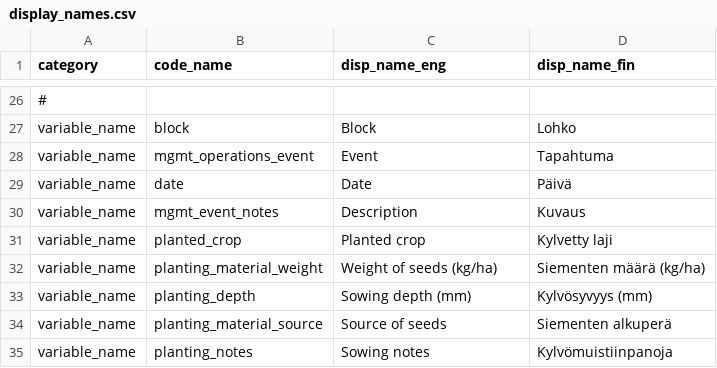
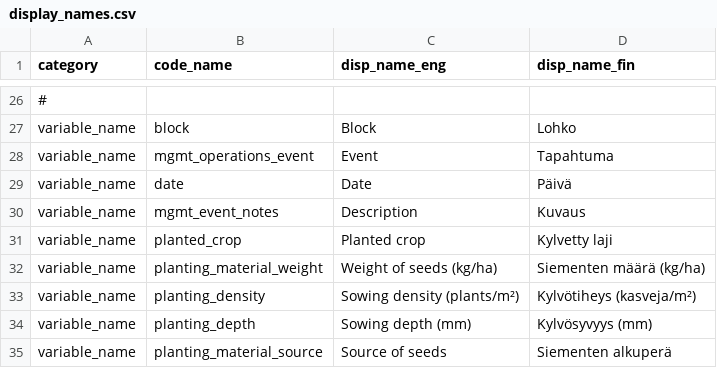
Before and after one commit to PecanProject/fieldactivity, a CSV file: inst/extdata/display_names.csv, drawn as a sheet; only a part is shown, gaps mark what is left out; the shorter side is filled out with more unchanged rows.

Commit message:
Add optional sowing density to sowing events

```diff
--- a/inst/extdata/display_names.csv
+++ b/inst/extdata/display_names.csv
@@ -32,2 +32,3 @@ variable_name,planted_crop,Planted crop,Kylvetty laji
 variable_name,planting_material_weight,Weight of seeds (kg/ha), Siementen määrä (kg/ha)
+variable_name,planting_density,Sowing density (plants/m²),Kylvötiheys (kasveja/m²)
 variable_name,planting_depth,Sowing depth (mm),Kylvösyvyys (mm)
```
Also changed, not shown: 2 other files.
